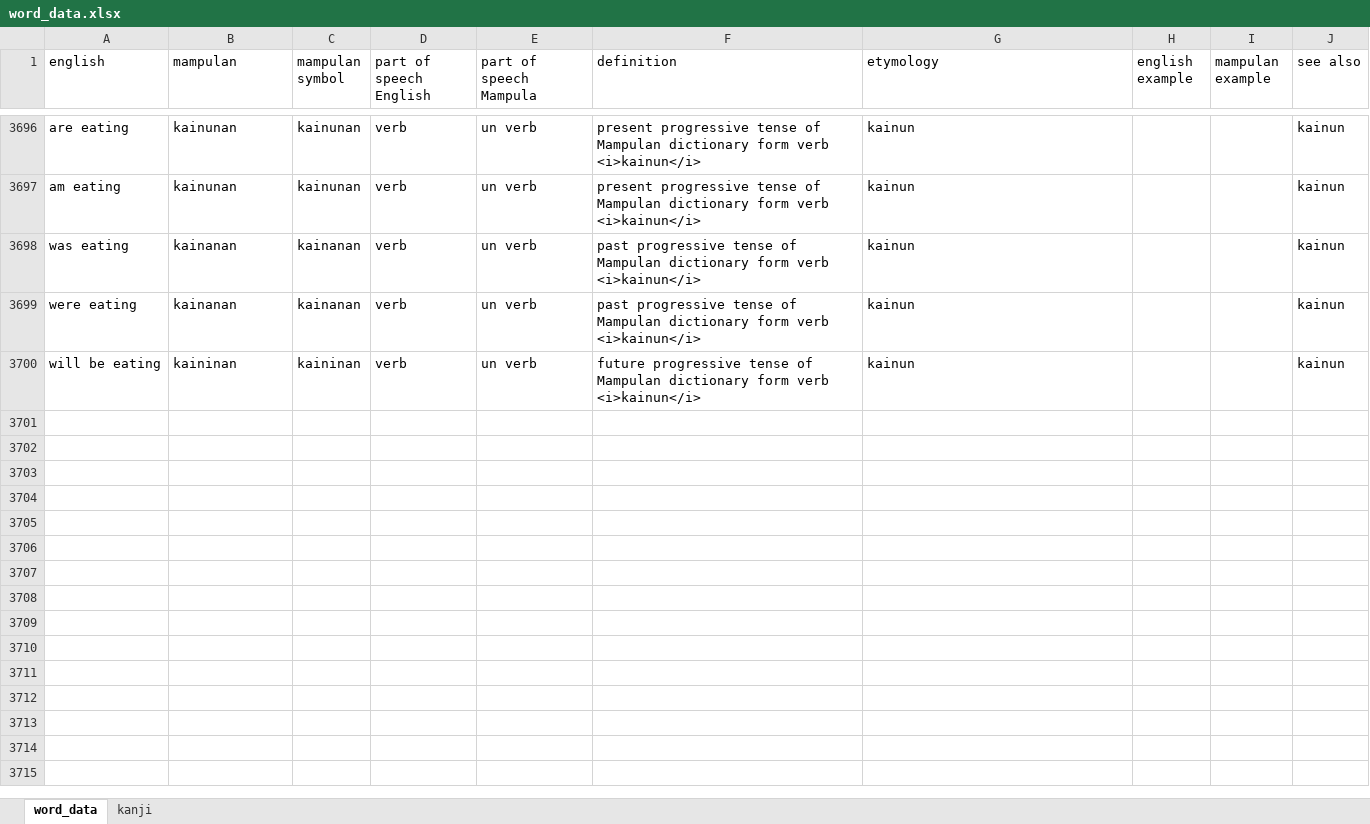
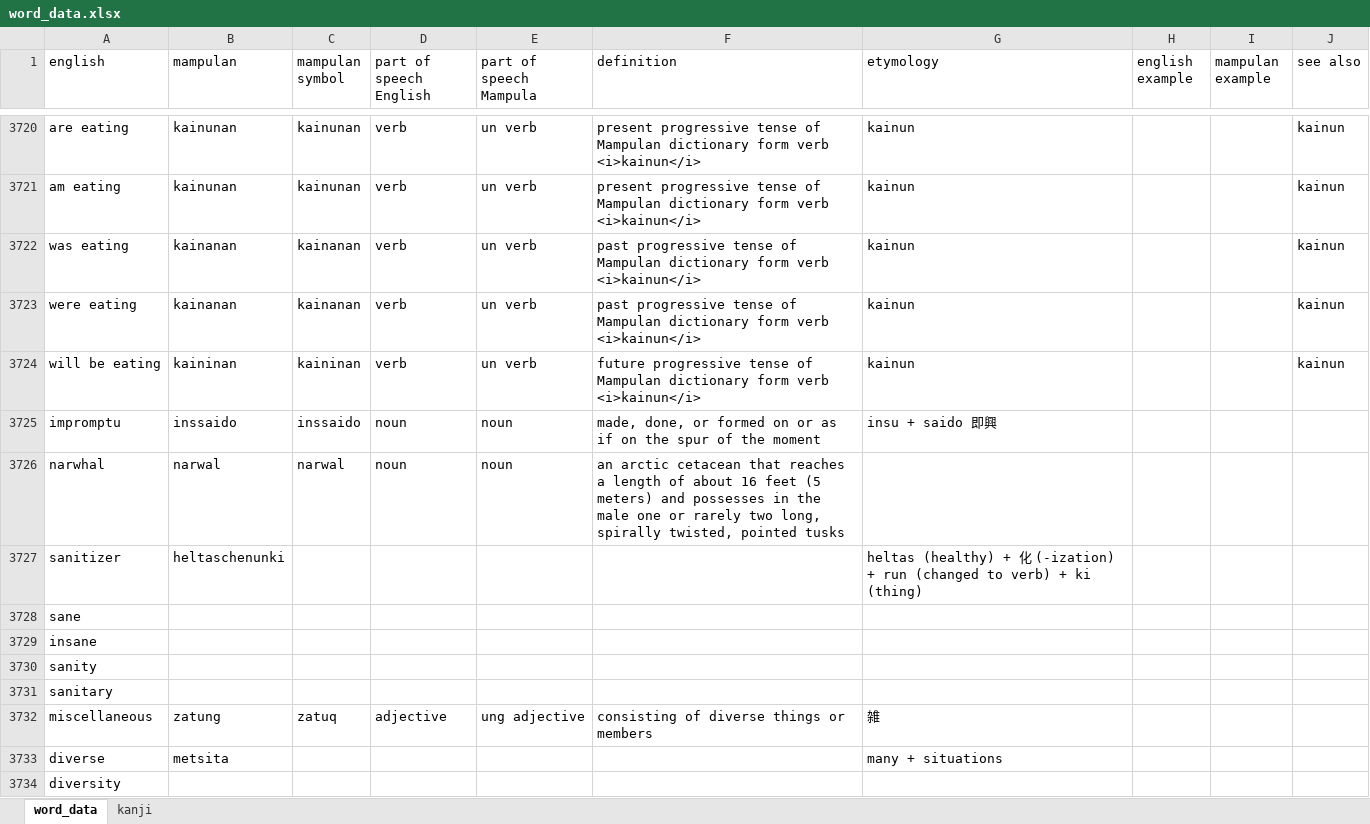
Before and after one commit to AlexAndPedro/alexandpedro.github.io, an Excel workbook: data/word_data.xlsx, sheet word_data, drawn as a sheet; only a part is shown, gaps mark what is left out; values as stored, in another font and other column widths than the file's, no borders; conditional formats not drawn; the diff covers the shown part only; the diff names each change by its address in the sheet, - before the commit and + after, or states it on an @@ line.

Commit message:
dictionary entry updates
- added more entries
- updated current words with definitions
- fixed errors

```diff
--- a/data/word_data.xlsx (sheet word_data)
+++ b/data/word_data.xlsx (sheet word_data)
+row 3725: impromptu | inssaido | inssaido | noun | noun | made, done, or formed on or as if on the spur of the moment | insu + saido 即興
+row 3726: narwhal | narwal | narwal | noun | noun | an arctic cetacean that reaches a length of about 16 feet (5 meters) and possesses in the male one or rarely two long, spirally twisted, pointed tusks
+row 3727: sanitizer | heltaschenunki |  |  |  |  | heltas (healthy) + 化 (-ization) + run (changed to verb) + ki (thing)
+row 3728: sane
+row 3729: insane
+row 3730: sanity
+row 3731: sanitary
+row 3732: miscellaneous | zatung | zatuq | adjective | ung adjective | consisting of diverse things or members | 雑
+row 3733: diverse | metsita |  |  |  |  | many + situations
+row 3734: diversity
```
Also changed, not shown: 52 added rows, 1 removed row and 371 edited cells elsewhere in this sheet, sheet kanji, formulas that keep their value, 2 other files.
